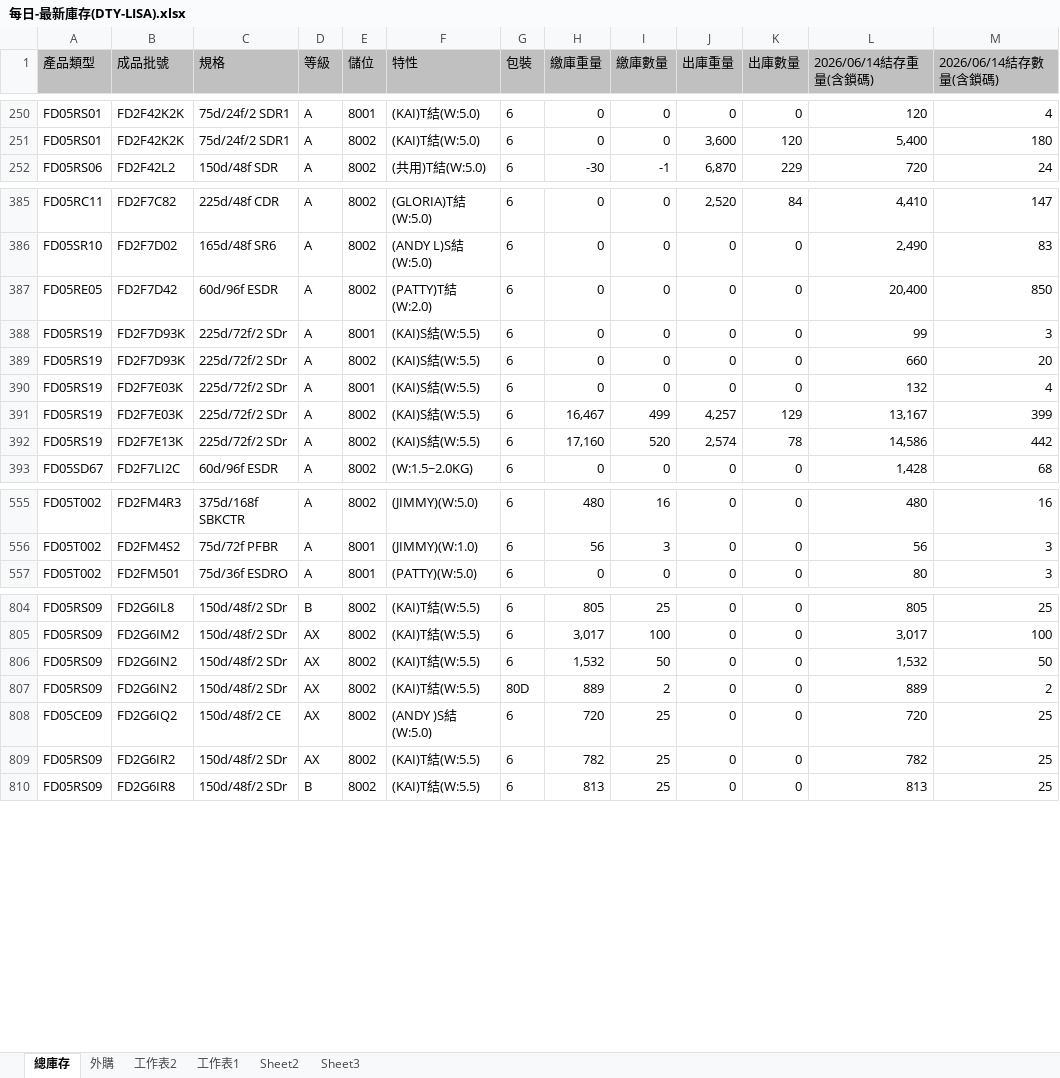
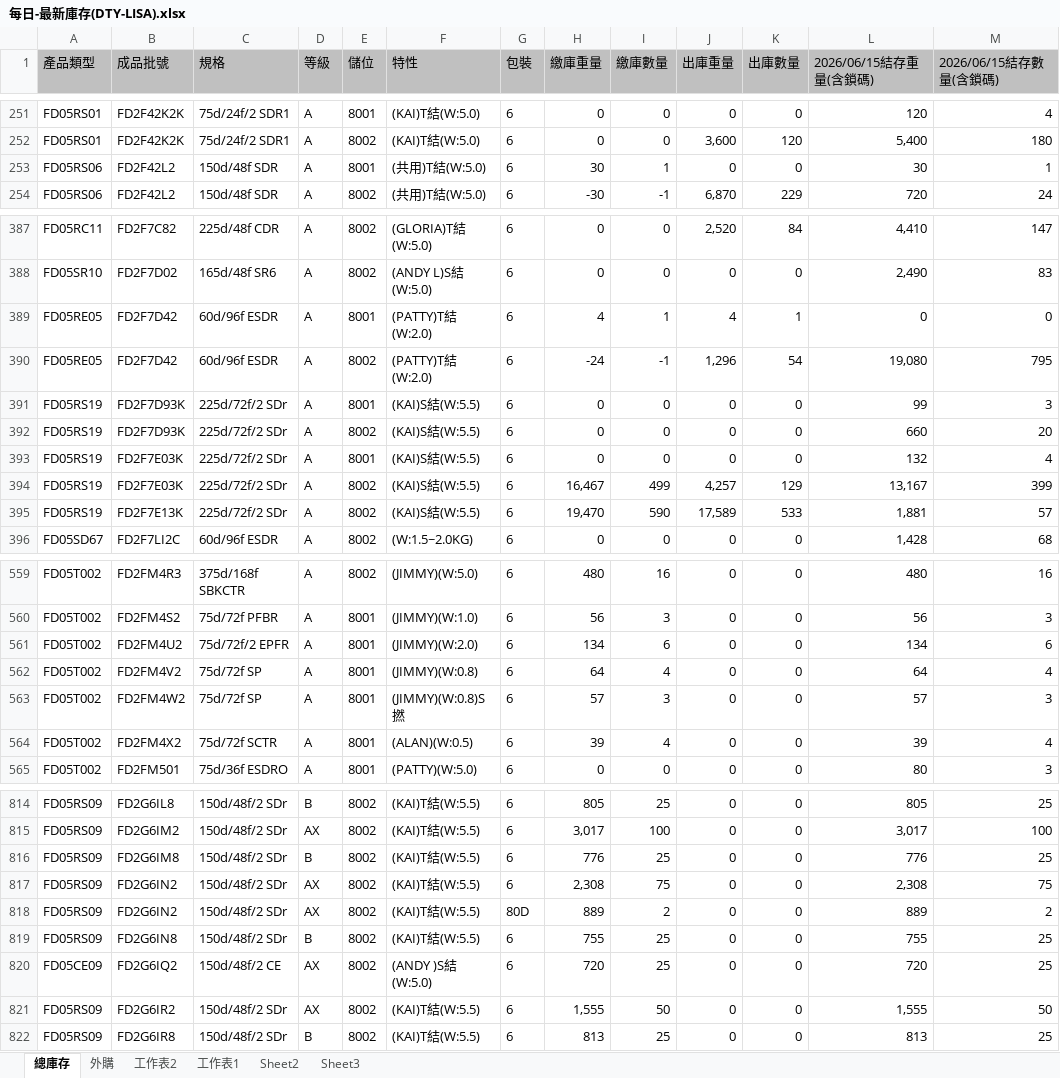
Before and after one commit to blaze0207/product-schedule, an Excel workbook: 每日-最新庫存(DTY-LISA).xlsx, sheet 總庫存, drawn as a sheet; only a part is shown, gaps mark what is left out; values as stored, in another font and other column widths than the file's, no borders; addresses are those after the commit; the diff covers the shown part only; the diff names each change by its address in the sheet, - before the commit and + after, or states it on an @@ line.

```diff
--- a/每日-最新庫存(DTY-LISA).xlsx (sheet 總庫存)
+++ b/每日-最新庫存(DTY-LISA).xlsx (sheet 總庫存)
-L1: 2026/06/14結存重量(含鎖碼)
+L1: 2026/06/15結存重量(含鎖碼)
-M1: 2026/06/14結存數量(含鎖碼)
+M1: 2026/06/15結存數量(含鎖碼)
+row 253: FD05RS06 | FD2F42L2 | 150d/48f SDR | A | 8001 | (共用)T結(W:5.0) | 6 | 30 | 1 | 0 | 0 | 30 | 1
+row 389: FD05RE05 | FD2F7D42 | 60d/96f ESDR | A | 8001 | (PATTY)T結(W:2.0) | 6 | 4 | 1 | 4 | 1 | 0 | 0
-H390 (繳庫重量): 0
+H390 (繳庫重量): -24
-I390 (繳庫數量): 0
+I390 (繳庫數量): -1
-J390 (出庫重量): 0
+J390 (出庫重量): 1,296
-K390 (出庫數量): 0
+K390 (出庫數量): 54
-L390 (2026/06/15結存重量(含鎖碼)): 20,400
+L390 (2026/06/15結存重量(含鎖碼)): 19,080
-M390 (2026/06/15結存數量(含鎖碼)): 850
+M390 (2026/06/15結存數量(含鎖碼)): 795
-H395 (繳庫重量): 17,160
+H395 (繳庫重量): 19,470
-I395 (繳庫數量): 520
+I395 (繳庫數量): 590
-J395 (出庫重量): 2,574
+J395 (出庫重量): 17,589
-K395 (出庫數量): 78
+K395 (出庫數量): 533
-L395 (2026/06/15結存重量(含鎖碼)): 14,586
+L395 (2026/06/15結存重量(含鎖碼)): 1,881
-M395 (2026/06/15結存數量(含鎖碼)): 442
+M395 (2026/06/15結存數量(含鎖碼)): 57
+row 561: FD05T002 | FD2FM4U2 | 75d/72f/2 EPFR | A | 8001 | (JIMMY)(W:2.0) | 6 | 134 | 6 | 0 | 0 | 134 | 6
+row 562: FD05T002 | FD2FM4V2 | 75d/72f SP | A | 8001 | (JIMMY)(W:0.8) | 6 | 64 | 4 | 0 | 0 | 64 | 4
+row 563: FD05T002 | FD2FM4W2 | 75d/72f SP | A | 8001 | (JIMMY)(W:0.8)S撚 | 6 | 57 | 3 | 0 | 0 | 57 | 3
+row 564: FD05T002 | FD2FM4X2 | 75d/72f SCTR | A | 8001 | (ALAN)(W:0.5) | 6 | 39 | 4 | 0 | 0 | 39 | 4
+row 816: FD05RS09 | FD2G6IM8 | 150d/48f/2 SDr | B | 8002 | (KAI)T結(W:5.5) | 6 | 776 | 25 | 0 | 0 | 776 | 25
-H817 (繳庫重量): 1,532
+H817 (繳庫重量): 2,308
-I817 (繳庫數量): 50
+I817 (繳庫數量): 75
-L817 (2026/06/15結存重量(含鎖碼)): 1,532
+L817 (2026/06/15結存重量(含鎖碼)): 2,308
-M817 (2026/06/15結存數量(含鎖碼)): 50
+M817 (2026/06/15結存數量(含鎖碼)): 75
+row 819: FD05RS09 | FD2G6IN8 | 150d/48f/2 SDr | B | 8002 | (KAI)T結(W:5.5) | 6 | 755 | 25 | 0 | 0 | 755 | 25
-H821 (繳庫重量): 782
+H821 (繳庫重量): 1,555
-I821 (繳庫數量): 25
+I821 (繳庫數量): 50
-L821 (2026/06/15結存重量(含鎖碼)): 782
+L821 (2026/06/15結存重量(含鎖碼)): 1,555
-M821 (2026/06/15結存數量(含鎖碼)): 25
+M821 (2026/06/15結存數量(含鎖碼)): 50
```
Also changed, not shown: 6 added rows, 1 removed row and 148 edited cells elsewhere in this sheet, sheet 外購, 絲八科-庫存表115.06.xlsx, 6 other files.
